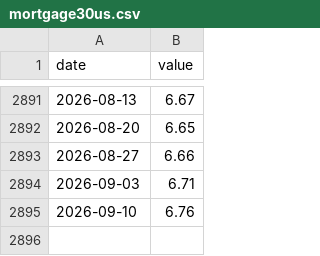
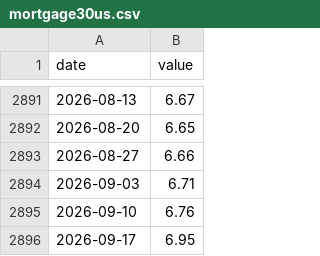
Before and after one commit to sebastianwys/loop, a CSV file: data/raw/fred/mortgage30us.csv, drawn as a sheet; only a part is shown, gaps mark what is left out.

```diff
--- a/data/raw/fred/mortgage30us.csv
+++ b/data/raw/fred/mortgage30us.csv
@@ -2895 +2895,2 @@ date,value
 2026-09-10,6.76
+2026-09-17,6.95
```
Also changed, not shown: data/raw/national/indicators.csv, 3 other files.
